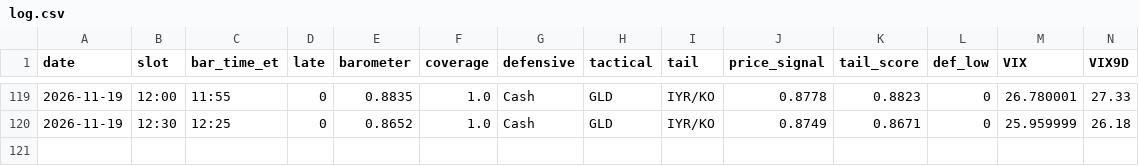
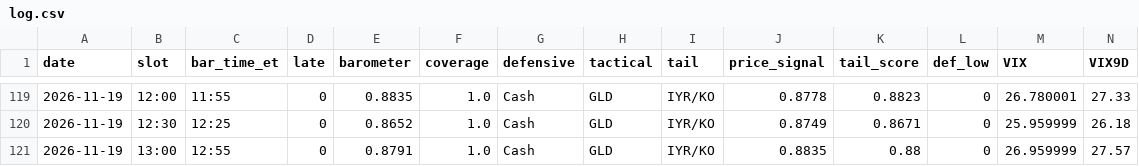
Before and after one commit to leveragevolatilitylife/Volatility-Barometer, a CSV file: data/log.csv, drawn as a sheet; only a part is shown, gaps mark what is left out; rows hold the shown columns only; the diff names each change by its address in the sheet, - before the commit and + after, or states it on an @@ line.

Commit message:
data: 2026-11-19T18:25:21Z

```diff
--- a/data/log.csv
+++ b/data/log.csv
+row 121: 2026-11-19 | 13:00 | 12:55 | 0 | 0.8791 | 1.0 | Cash | GLD | IYR/KO | 0.8835 | 0.88 | 0 | 26.959999 | 27.57
```
Also changed, not shown: data/raw_log.csv, 2 other files.
